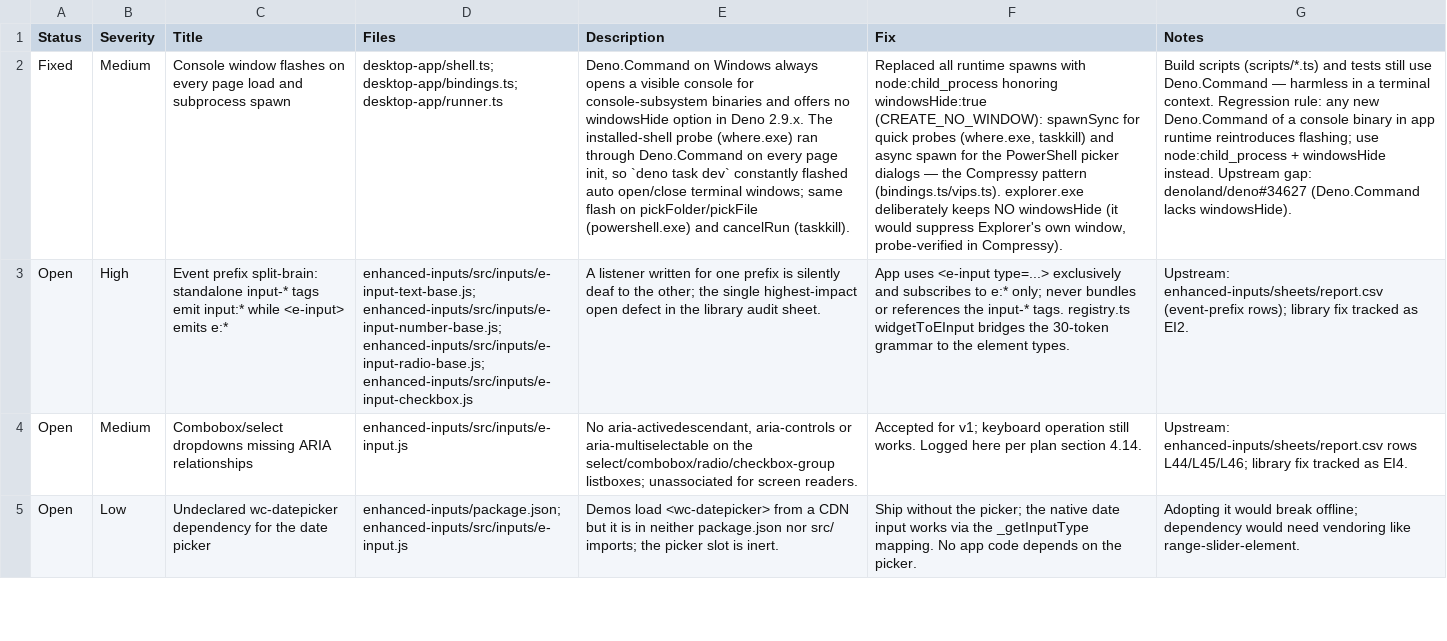
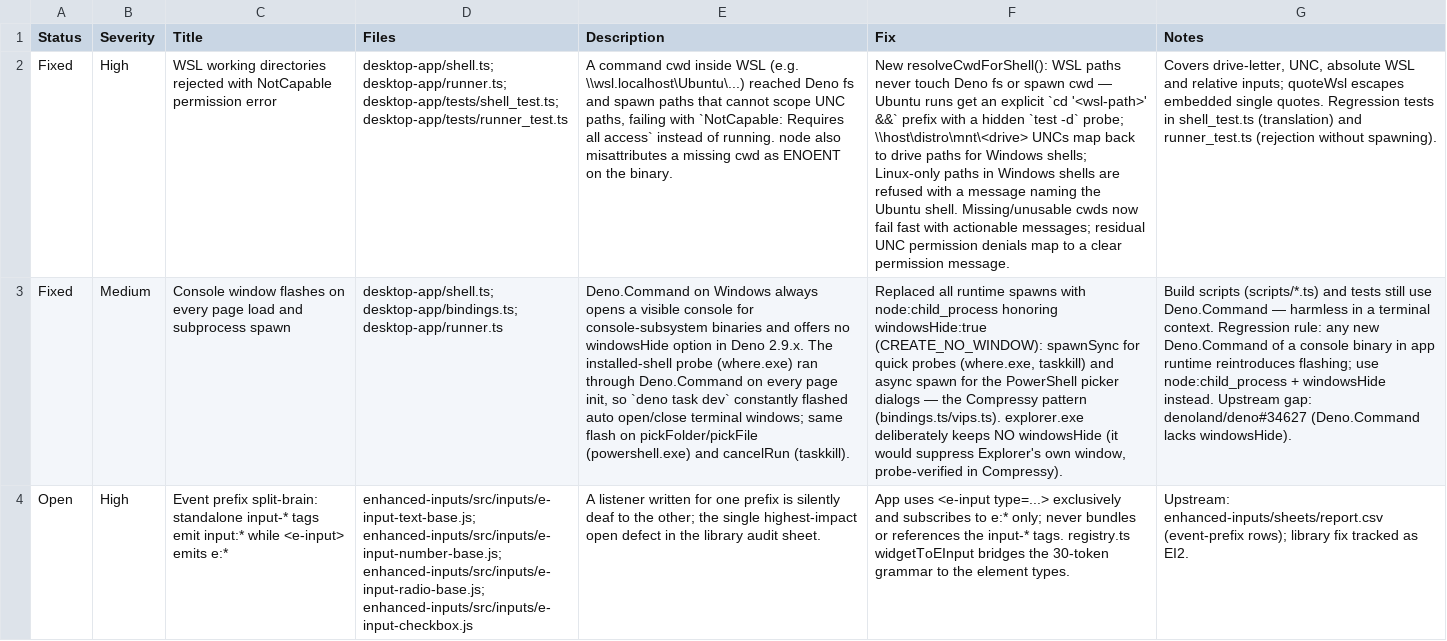
Before and after one commit to redoxbird/command-centre, a CSV file: plan/known-bugs.csv, drawn as a sheet; only a part is shown; the shorter side is filled out with more unchanged rows; the diff names each change by its address in the sheet, - before the commit and + after, or states it on an @@ line.

```diff
--- a/plan/known-bugs.csv
+++ b/plan/known-bugs.csv
+row 2: Fixed | High | WSL working directories rejected with NotCapable permission error | desktop-app/shell.ts; desktop-app/runner.ts; desktop-app/tests/shell_test.ts; desktop-app/tests/runner_test.ts | A command cwd inside WSL (e.g. \\wsl.localhost\Ubuntu\...) reached Deno fs and spawn paths that cannot scope UNC paths, failing with `NotCapable: Requires all access` instead of running. node also misattributes a missing cwd as ENOENT on the binary. | New resolveCwdForShell(): WSL paths never touch Deno fs or spawn cwd — Ubuntu runs get an explicit `cd '<wsl-path>' &&` prefix with a hidden `test -d` probe; \\host\distro\mnt\<drive> UNCs map back to drive paths for Windows shells; Linux-only paths in Windows shells are refused with a message naming the Ubuntu shell. Missing/unusable cwds now fail fast with actionable messages; residual UNC permission denials map to a clear permission message. | Covers drive-letter, UNC, absolute WSL and relative inputs; quoteWsl escapes embedded single quotes. Regression tests in shell_test.ts (translation) and runner_test.ts (rejection without spawning).
```
Also changed, not shown: 4 other files.
